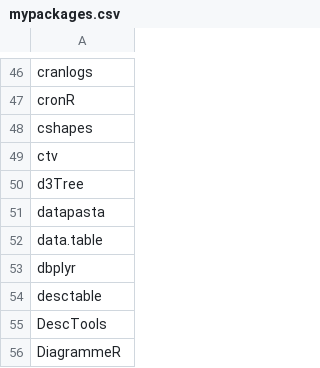
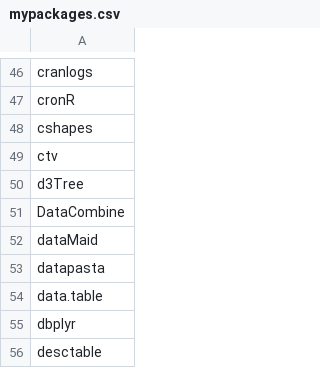
Before and after one commit to verajosemanuel/tidyviz, a CSV file: mypackages.csv, drawn as a sheet; only a part is shown, gaps mark what is left out; the shorter side is filled out with more unchanged rows; the diff names each change by its address in the sheet, - before the commit and + after, or states it on an @@ line.

Commit message:
dataMaid DataCombine

```diff
--- a/mypackages.csv
+++ b/mypackages.csv
+row 51: DataCombine
+row 52: dataMaid
```
